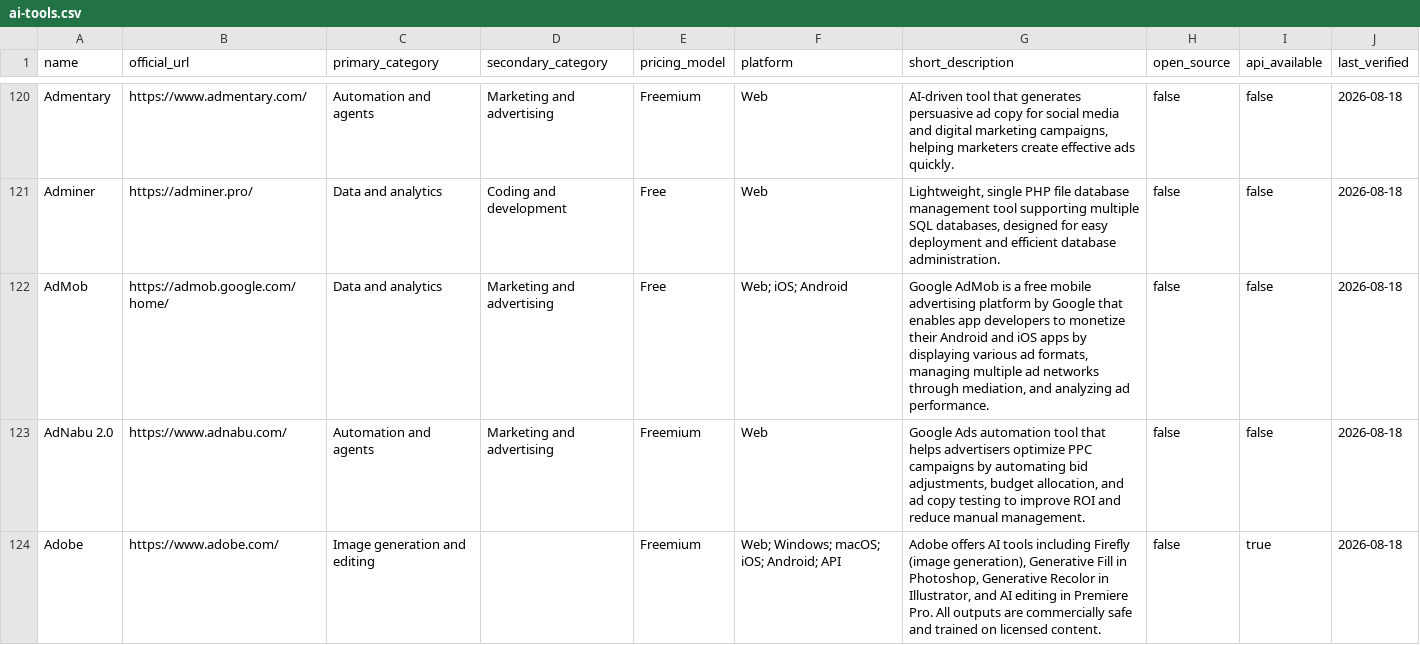
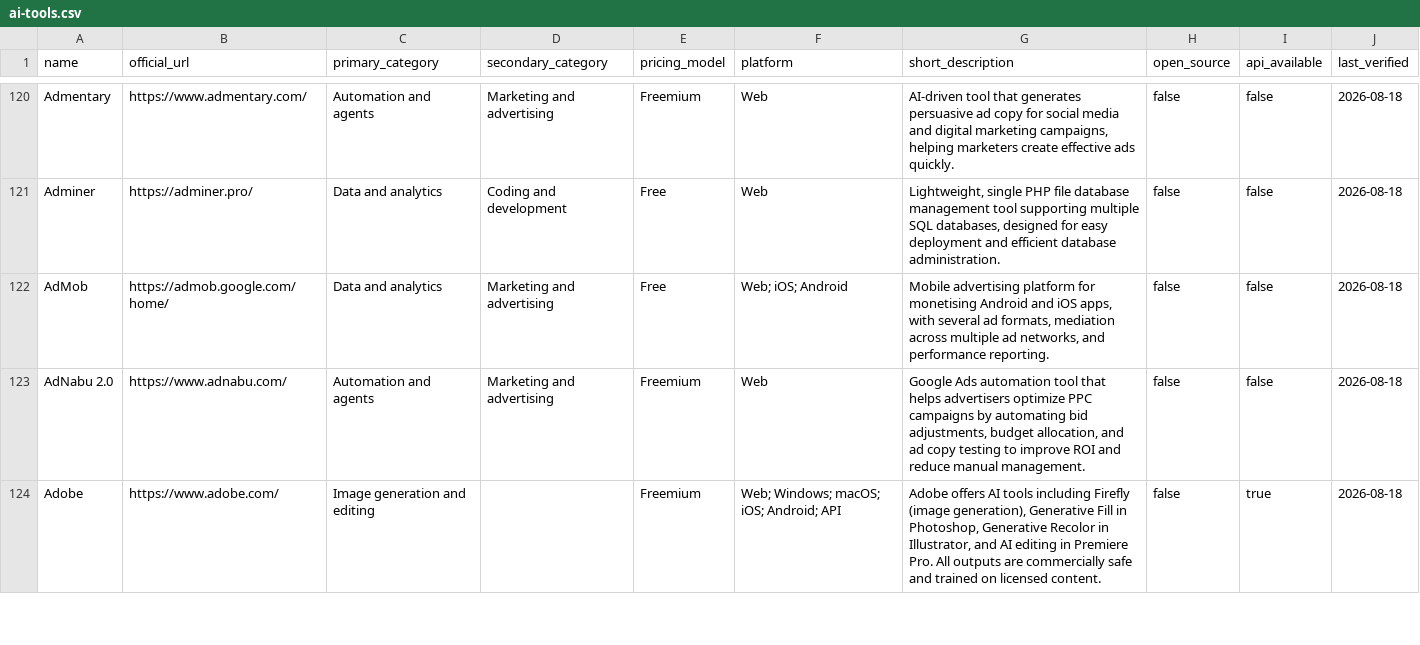
Before and after one commit to tioraicom/ai-tools-dataset, a CSV file: data/ai-tools.csv, drawn as a sheet; only a part is shown, gaps mark what is left out.

Commit message:
List the records in the README
The dataset was readable only by opening a file. The README now carries
all 748 records, grouped into the 20 categories and sorted by name inside
each, behind an index of category counts.

The section is generated from data/ai-tools.json, not written by hand.
A listing kept by hand beside the data it describes drifts the first time
a record is corrected, and then there are two answers to the same
question; generated, the two agree by construction. The data files stay
the source and stay the better tool for searching or filtering all of it
at once.

Category names, product names and descriptions read the same in both
editions because they are field values rather than prose, and the Arabic
edition says so where the listing starts.

Also shortens AdMob's description, which ran to 36 words.

```diff
--- a/data/ai-tools.csv
+++ b/data/ai-tools.csv
@@ -121,3 +121,3 @@ Admentary,https://www.admentary.com/,Automation and agents,Marketing and adverti
 Adminer,https://adminer.pro/,Data and analytics,Coding and development,Free,Web,"Lightweight, single PHP file database management tool supporting multiple SQL databases, designed for easy deployment and efficient database administration.",false,false,2026-08-18
-AdMob,https://admob.google.com/home/,Data and analytics,Marketing and advertising,Free,Web; iOS; Android,"Google AdMob is a free mobile advertising platform by Google that enables app developers to monetize their Android and iOS apps by displaying various ad formats, managing multiple ad networks through mediation, and analyzing ad performance.",false,false,2026-08-18
+AdMob,https://admob.google.com/home/,Data and analytics,Marketing and advertising,Free,Web; iOS; Android,"Mobile advertising platform for monetising Android and iOS apps, with several ad formats, mediation across multiple ad networks, and performance reporting.",false,false,2026-08-18
 AdNabu 2.0,https://www.adnabu.com/,Automation and agents,Marketing and advertising,Freemium,Web,"Google Ads automation tool that helps advertisers optimize PPC campaigns by automating bid adjustments, budget allocation, and ad copy testing to improve ROI and reduce manual management.",false,false,2026-08-18
```
Also changed, not shown: 4 other files.
